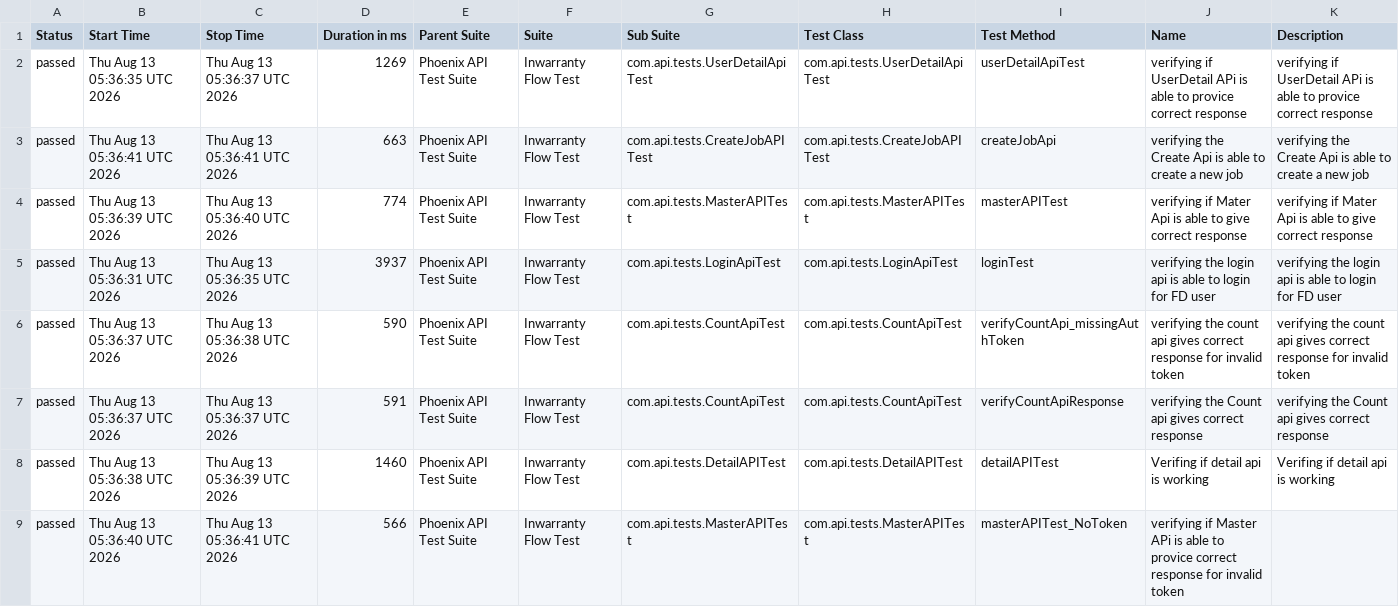
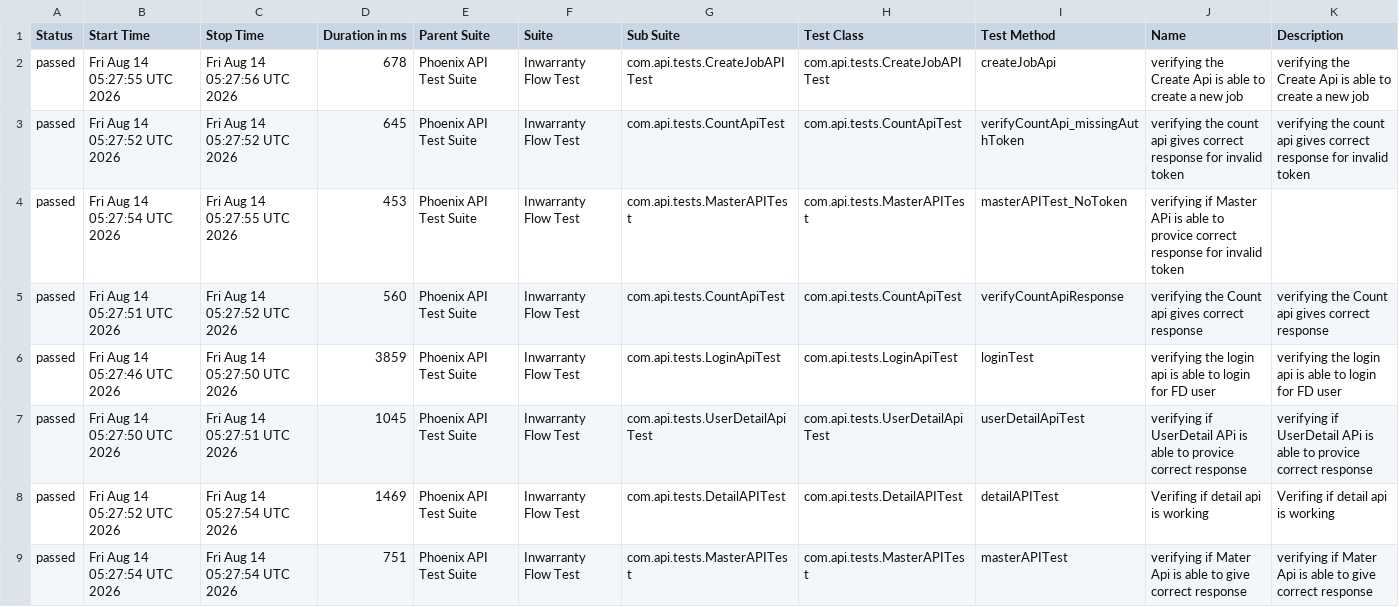
Before and after one commit to RanjaniManuel/PhoenixTestAutomationFramework, a CSV file: data/suites.csv, drawn as a sheet.

```diff
--- a/data/suites.csv
+++ b/data/suites.csv
@@ -1,9 +1,9 @@
 "Status","Start Time","Stop Time","Duration in ms","Parent Suite","Suite","Sub Suite","Test Class","Test Method","Name","Description"
-"passed","Thu Aug 13 05:36:35 UTC 2026","Thu Aug 13 05:36:37 UTC 2026","1269","Phoenix API Test Suite","Inwarranty Flow Test","com.api.tests.UserDetailApiTest","com.api.tests.UserDetailApiTest","userDetailApiTest","verifying if UserDetail APi is able to provice correct response","verifying if UserDetail APi is able to provice correct response"
-"passed","Thu Aug 13 05:36:41 UTC 2026","Thu Aug 13 05:36:41 UTC 2026","663","Phoenix API Test Suite","Inwarranty Flow Test","com.api.tests.CreateJobAPITest","com.api.tests.CreateJobAPITest","createJobApi","verifying the Create Api is able to create a new job","verifying the Create Api is able to create a new job"
-"passed","Thu Aug 13 05:36:39 UTC 2026","Thu Aug 13 05:36:40 UTC 2026","774","Phoenix API Test Suite","Inwarranty Flow Test","com.api.tests.MasterAPITest","com.api.tests.MasterAPITest","masterAPITest","verifying if Mater Api is able to give correct response","verifying if Mater Api is able to give correct response"
-"passed","Thu Aug 13 05:36:31 UTC 2026","Thu Aug 13 05:36:35 UTC 2026","3937","Phoenix API Test Suite","Inwarranty Flow Test","com.api.tests.LoginApiTest","com.api.tests.LoginApiTest","loginTest","verifying the login api is able to login for FD user","verifying the login api is able to login for FD user"
-"passed","Thu Aug 13 05:36:37 UTC 2026","Thu Aug 13 05:36:38 UTC 2026","590","Phoenix API Test Suite","Inwarranty Flow Test","com.api.tests.CountApiTest","com.api.tests.CountApiTest","verifyCountApi_missingAuthToken","verifying the count api gives correct response for invalid token","verifying the count api gives correct response for invalid token"
-"passed","Thu Aug 13 05:36:37 UTC 2026","Thu Aug 13 05:36:37 UTC 2026","591","Phoenix API Test Suite","Inwarranty Flow Test","com.api.tests.CountApiTest","com.api.tests.CountApiTest","verifyCountApiResponse","verifying the Count api gives correct response","verifying the Count api gives correct response"
-"passed","Thu Aug 13 05:36:38 UTC 2026","Thu Aug 13 05:36:39 UTC 2026","1460","Phoenix API Test Suite","Inwarranty Flow Test","com.api.tests.DetailAPITest","com.api.tests.DetailAPITest","detailAPITest","Verifing if  detail api is working ","Verifing if  detail api is working "
-"passed","Thu Aug 13 05:36:40 UTC 2026","Thu Aug 13 05:36:41 UTC 2026","566","Phoenix API Test Suite","Inwarranty Flow Test","com.api.tests.MasterAPITest","com.api.tests.MasterAPITest","masterAPITest_NoToken","verifying if Master APi is able to provice correct response for invalid token",""
+"passed","Fri Aug 14 05:27:55 UTC 2026","Fri Aug 14 05:27:56 UTC 2026","678","Phoenix API Test Suite","Inwarranty Flow Test","com.api.tests.CreateJobAPITest","com.api.tests.CreateJobAPITest","createJobApi","verifying the Create Api is able to create a new job","verifying the Create Api is able to create a new job"
+"passed","Fri Aug 14 05:27:52 UTC 2026","Fri Aug 14 05:27:52 UTC 2026","645","Phoenix API Test Suite","Inwarranty Flow Test","com.api.tests.CountApiTest","com.api.tests.CountApiTest","verifyCountApi_missingAuthToken","verifying the count api gives correct response for invalid token","verifying the count api gives correct response for invalid token"
+"passed","Fri Aug 14 05:27:54 UTC 2026","Fri Aug 14 05:27:55 UTC 2026","453","Phoenix API Test Suite","Inwarranty Flow Test","com.api.tests.MasterAPITest","com.api.tests.MasterAPITest","masterAPITest_NoToken","verifying if Master APi is able to provice correct response for invalid token",""
+"passed","Fri Aug 14 05:27:51 UTC 2026","Fri Aug 14 05:27:52 UTC 2026","560","Phoenix API Test Suite","Inwarranty Flow Test","com.api.tests.CountApiTest","com.api.tests.CountApiTest","verifyCountApiResponse","verifying the Count api gives correct response","verifying the Count api gives correct response"
+"passed","Fri Aug 14 05:27:46 UTC 2026","Fri Aug 14 05:27:50 UTC 2026","3859","Phoenix API Test Suite","Inwarranty Flow Test","com.api.tests.LoginApiTest","com.api.tests.LoginApiTest","loginTest","verifying the login api is able to login for FD user","verifying the login api is able to login for FD user"
+"passed","Fri Aug 14 05:27:50 UTC 2026","Fri Aug 14 05:27:51 UTC 2026","1045","Phoenix API Test Suite","Inwarranty Flow Test","com.api.tests.UserDetailApiTest","com.api.tests.UserDetailApiTest","userDetailApiTest","verifying if UserDetail APi is able to provice correct response","verifying if UserDetail APi is able to provice correct response"
+"passed","Fri Aug 14 05:27:52 UTC 2026","Fri Aug 14 05:27:54 UTC 2026","1469","Phoenix API Test Suite","Inwarranty Flow Test","com.api.tests.DetailAPITest","com.api.tests.DetailAPITest","detailAPITest","Verifing if  detail api is working ","Verifing if  detail api is working "
+"passed","Fri Aug 14 05:27:54 UTC 2026","Fri Aug 14 05:27:54 UTC 2026","751","Phoenix API Test Suite","Inwarranty Flow Test","com.api.tests.MasterAPITest","com.api.tests.MasterAPITest","masterAPITest","verifying if Mater Api is able to give correct response","verifying if Mater Api is able to give correct response"
```
Also changed, not shown: data/behaviors.csv, 52 other files.
